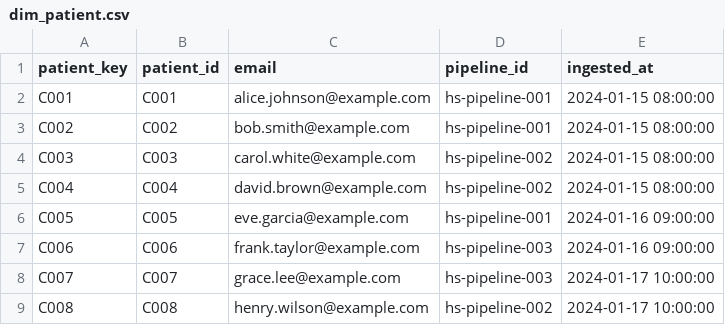
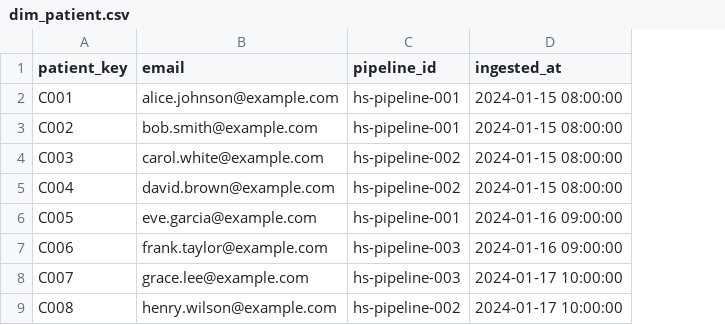
Before and after one commit to ThorstenWeberGER/dbt-training, a CSV file: exercises/reference/dim_patient.csv, drawn as a sheet; the diff names each change by its address in the sheet, - before the commit and + after, or states it on an @@ line.

```diff
--- a/exercises/reference/dim_patient.csv
+++ b/exercises/reference/dim_patient.csv
-column B (patient_id), rows 2-9: C001 | C002 | C003 | C004 | C005 | C006 | C007 | C008
```
Also changed, not shown: exercises/reference/dim_doctor.csv, 2 other files.
